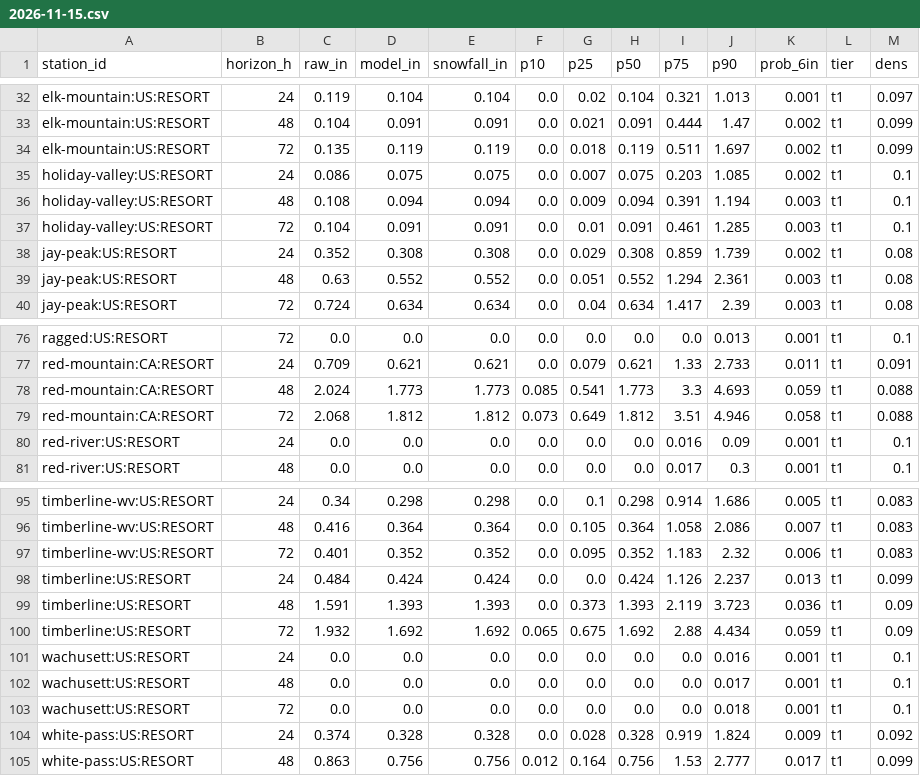
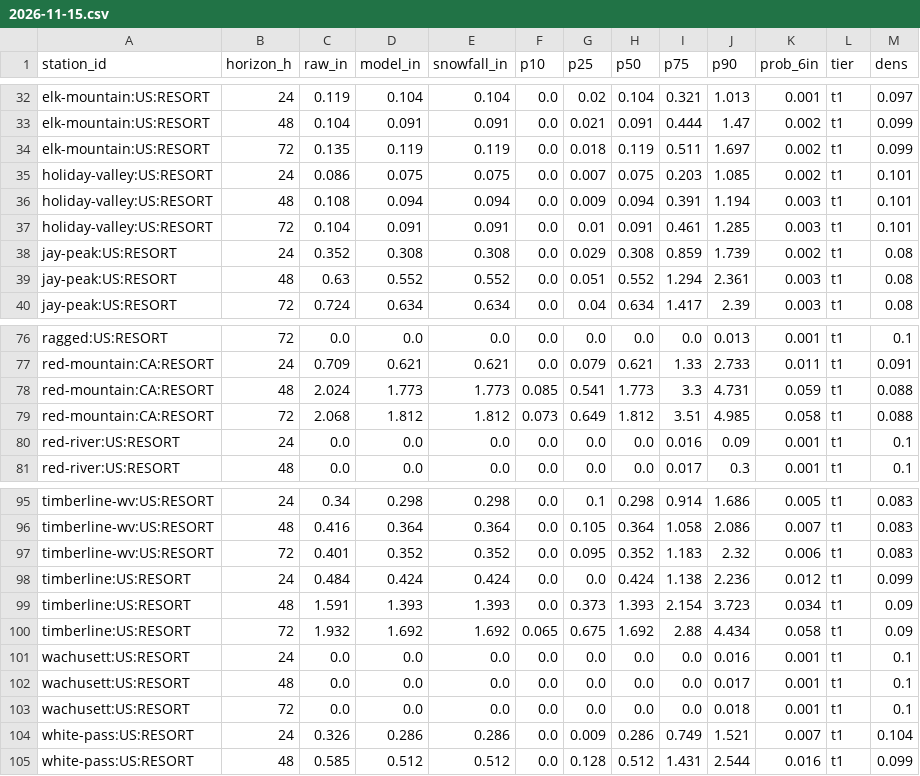
Before and after one commit to andrewnakas/open-powder-ml, a CSV file: history/resorts-na/2026-11-15.csv, drawn as a sheet; only a part is shown, gaps mark what is left out; the diff covers the shown part only.

```diff
--- a/history/resorts-na/2026-11-15.csv
+++ b/history/resorts-na/2026-11-15.csv
@@ -34,5 +34,5 @@ elk-mountain:US:RESORT,48,0.104,0.091,0.091,0.0,0.021,0.091,0.444,1.47,0.002,t1,
 elk-mountain:US:RESORT,72,0.135,0.119,0.119,0.0,0.018,0.119,0.511,1.697,0.002,t1,0.099
-holiday-valley:US:RESORT,24,0.086,0.075,0.075,0.0,0.007,0.075,0.203,1.085,0.002,t1,0.1
-holiday-valley:US:RESORT,48,0.108,0.094,0.094,0.0,0.009,0.094,0.391,1.194,0.003,t1,0.1
-holiday-valley:US:RESORT,72,0.104,0.091,0.091,0.0,0.01,0.091,0.461,1.285,0.003,t1,0.1
+holiday-valley:US:RESORT,24,0.086,0.075,0.075,0.0,0.007,0.075,0.203,1.085,0.002,t1,0.101
+holiday-valley:US:RESORT,48,0.108,0.094,0.094,0.0,0.009,0.094,0.391,1.194,0.003,t1,0.101
+holiday-valley:US:RESORT,72,0.104,0.091,0.091,0.0,0.01,0.091,0.461,1.285,0.003,t1,0.101
 jay-peak:US:RESORT,24,0.352,0.308,0.308,0.0,0.029,0.308,0.859,1.739,0.002,t1,0.08
@@ -77,4 +77,4 @@ ragged:US:RESORT,72,0.0,0.0,0.0,0.0,0.0,0.0,0.0,0.013,0.001,t1,0.1
 red-mountain:CA:RESORT,24,0.709,0.621,0.621,0.0,0.079,0.621,1.33,2.733,0.011,t1,0.091
-red-mountain:CA:RESORT,48,2.024,1.773,1.773,0.085,0.541,1.773,3.3,4.693,0.059,t1,0.088
-red-mountain:CA:RESORT,72,2.068,1.812,1.812,0.073,0.649,1.812,3.51,4.946,0.058,t1,0.088
+red-mountain:CA:RESORT,48,2.024,1.773,1.773,0.085,0.541,1.773,3.3,4.731,0.059,t1,0.088
+red-mountain:CA:RESORT,72,2.068,1.812,1.812,0.073,0.649,1.812,3.51,4.985,0.058,t1,0.088
 red-river:US:RESORT,24,0.0,0.0,0.0,0.0,0.0,0.0,0.016,0.09,0.001,t1,0.1
@@ -97,5 +97,5 @@ timberline-wv:US:RESORT,48,0.416,0.364,0.364,0.0,0.105,0.364,1.058,2.086,0.007,t
 timberline-wv:US:RESORT,72,0.401,0.352,0.352,0.0,0.095,0.352,1.183,2.32,0.006,t1,0.083
-timberline:US:RESORT,24,0.484,0.424,0.424,0.0,0.0,0.424,1.126,2.237,0.013,t1,0.099
-timberline:US:RESORT,48,1.591,1.393,1.393,0.0,0.373,1.393,2.119,3.723,0.036,t1,0.09
-timberline:US:RESORT,72,1.932,1.692,1.692,0.065,0.675,1.692,2.88,4.434,0.059,t1,0.09
+timberline:US:RESORT,24,0.484,0.424,0.424,0.0,0.0,0.424,1.138,2.236,0.012,t1,0.099
+timberline:US:RESORT,48,1.591,1.393,1.393,0.0,0.373,1.393,2.154,3.723,0.034,t1,0.09
+timberline:US:RESORT,72,1.932,1.692,1.692,0.065,0.675,1.692,2.88,4.434,0.058,t1,0.09
 wachusett:US:RESORT,24,0.0,0.0,0.0,0.0,0.0,0.0,0.0,0.016,0.001,t1,0.1
@@ -103,3 +103,3 @@ wachusett:US:RESORT,48,0.0,0.0,0.0,0.0,0.0,0.0,0.0,0.017,0.001,t1,0.1
 wachusett:US:RESORT,72,0.0,0.0,0.0,0.0,0.0,0.0,0.0,0.018,0.001,t1,0.1
-white-pass:US:RESORT,24,0.374,0.328,0.328,0.0,0.028,0.328,0.919,1.824,0.009,t1,0.092
-white-pass:US:RESORT,48,0.863,0.756,0.756,0.012,0.164,0.756,1.53,2.777,0.017,t1,0.099
+white-pass:US:RESORT,24,0.326,0.286,0.286,0.0,0.009,0.286,0.749,1.521,0.007,t1,0.104
+white-pass:US:RESORT,48,0.585,0.512,0.512,0.0,0.128,0.512,1.431,2.544,0.016,t1,0.099
```
Also changed, not shown: 2 added rows, 2 removed rows and 69 edited cells elsewhere in this file, history/alps/2026-11-16.csv, history/stations/2026-11-15.csv, 8 other files.
